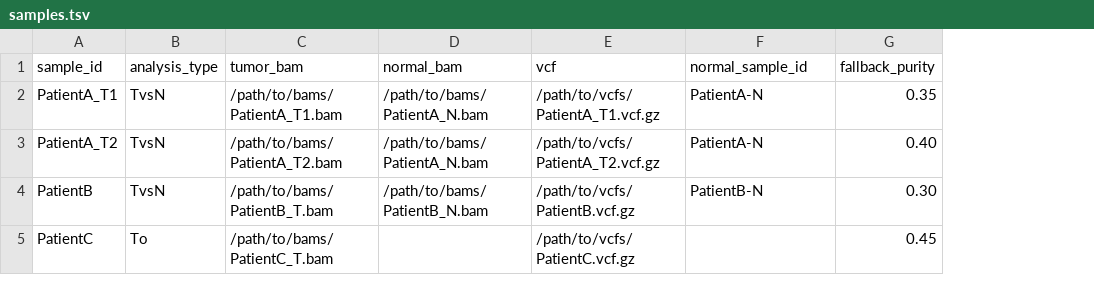
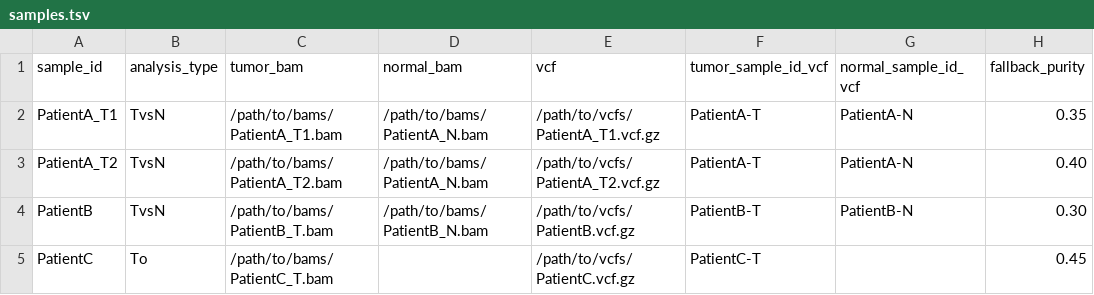
Before and after one commit to scholl-lab/sm-cnv-calling, a TSV file: scripts/snakemake/samples.tsv, drawn as a sheet; addresses are those after the commit; the diff names each change by its address in the sheet, - before the commit and + after, or states it on an @@ line.

Commit message:
fix: add vcf sample columns

```diff
--- a/scripts/snakemake/samples.tsv
+++ b/scripts/snakemake/samples.tsv
+column F (tumor_sample_id_vcf), rows 2-5: PatientA-T | PatientA-T | PatientB-T | PatientC-T
-G1: normal_sample_id
+G1: normal_sample_id_vcf
```
Also changed, not shown: 4 other files.
